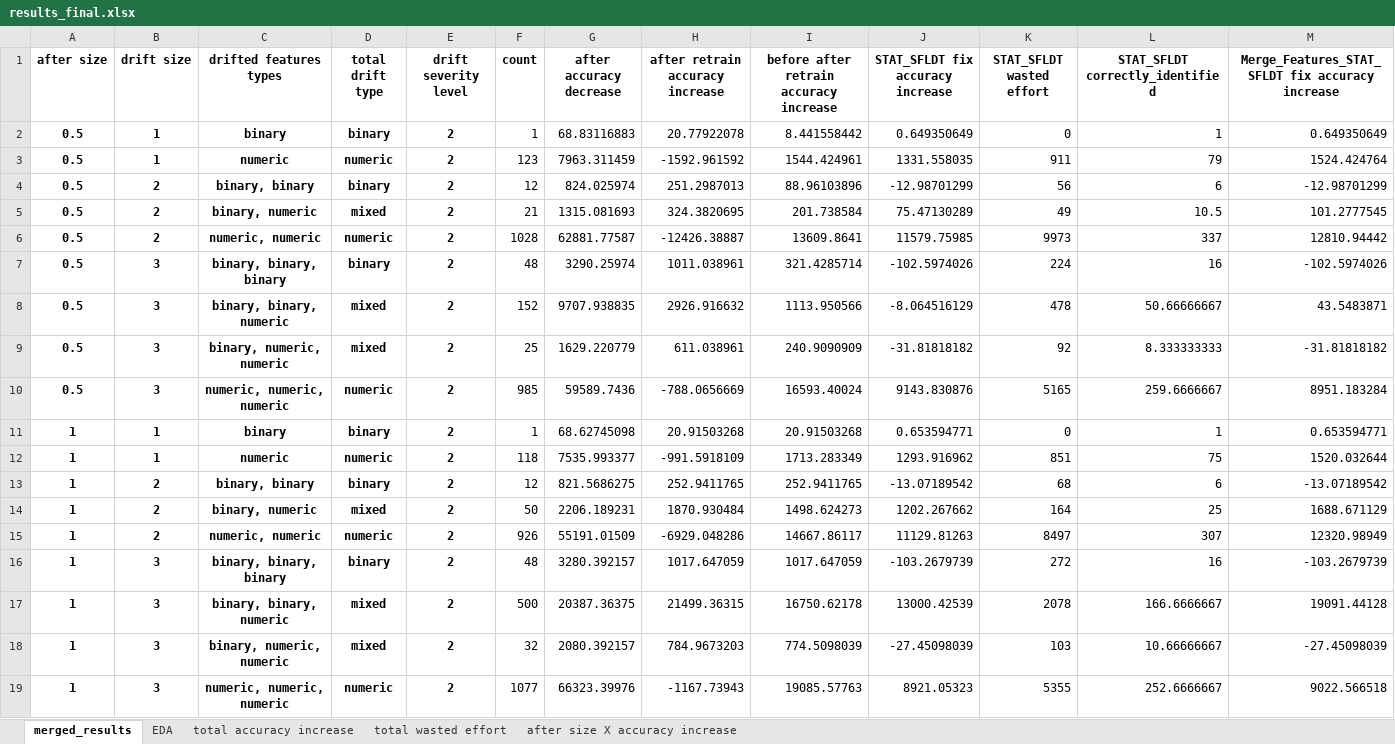
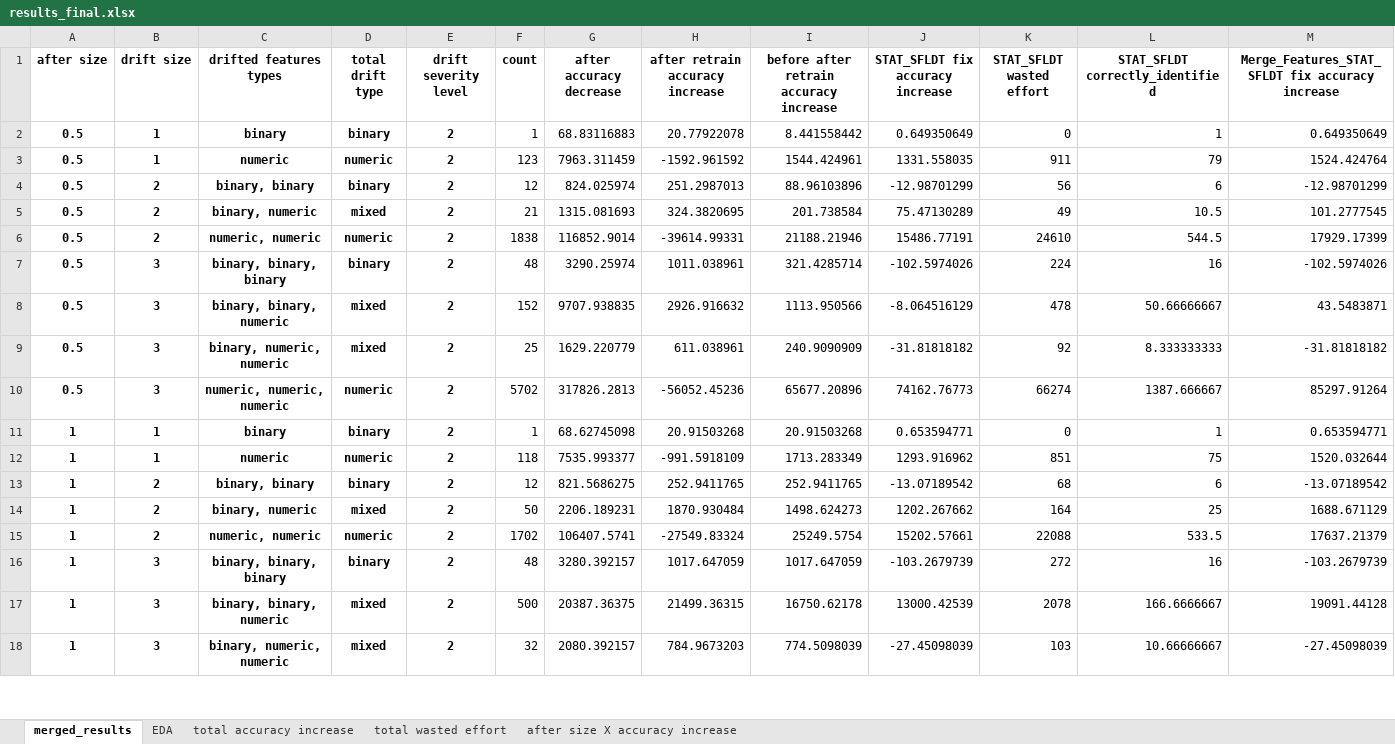
Before and after one commit to yoavzelinger/APPETITE, an Excel workbook: data/results/results_final.xlsx, sheet merged_results, drawn as a sheet; only a part is shown; values as stored, in another font and other column widths than the file's, no borders; removed rows and columns are numbered as before the commit, all else as after; rows hold the shown columns only; the diff covers the shown part only; the diff names each change by its address in the sheet, - before the commit and + after, or states it on an @@ line.

Commit message:
update results after more have finished

```diff
--- a/data/results/results_final.xlsx (sheet merged_results)
+++ b/data/results/results_final.xlsx (sheet merged_results)
-row 6: 0.5 | 2 | numeric, numeric | numeric | 2 | 1028 | 62881.77587 | -12426.38887 | 13609.8641 | 11579.75985 | 9973 | 337 | 12810.94442
+row 6: 0.5 | 2 | numeric, numeric | numeric | 2 | 1838 | 116852.9014 | -39614.99331 | 21188.21946 | 15486.77191 | 24610 | 544.5 | 17929.17399
-row 10: 0.5 | 3 | numeric, numeric, numeric | numeric | 2 | 985 | 59589.7436 | -788.0656669 | 16593.40024 | 9143.830876 | 5165 | 259.6666667 | 8951.183284
+row 10: 0.5 | 3 | numeric, numeric, numeric | numeric | 2 | 5702 | 317826.2813 | -56052.45236 | 65677.20896 | 74162.76773 | 66274 | 1387.666667 | 85297.91264
-row 15: 1 | 2 | numeric, numeric | numeric | 2 | 926 | 55191.01509 | -6929.048286 | 14667.86117 | 11129.81263 | 8497 | 307 | 12320.98949
+row 15: 1 | 2 | numeric, numeric | numeric | 2 | 1702 | 106407.5741 | -27549.83324 | 25249.5754 | 15202.57661 | 22088 | 533.5 | 17637.21379
-row 19: 1 | 3 | numeric, numeric, numeric | numeric | 2 | 1077 | 66323.39976 | -1167.73943 | 19085.57763 | 8921.05323 | 5355 | 252.6666667 | 9022.566518
```
Also changed, not shown: 19 added rows and 18 removed rows elsewhere in this sheet, charts or pictures.
